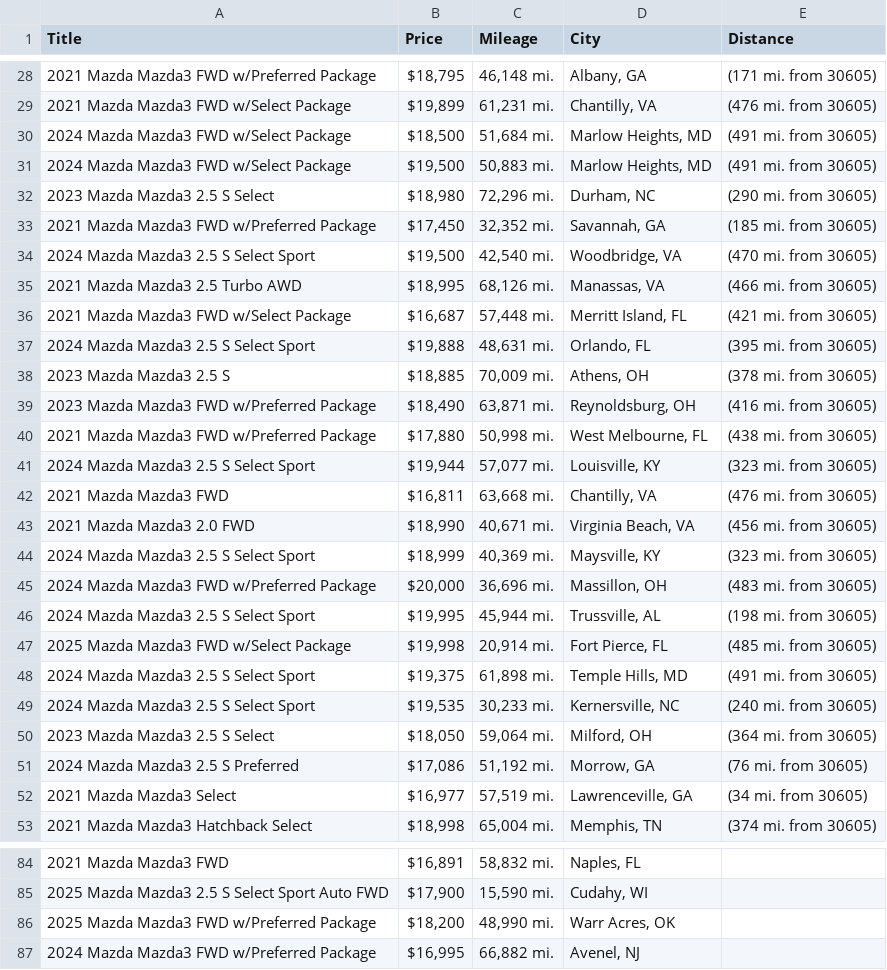
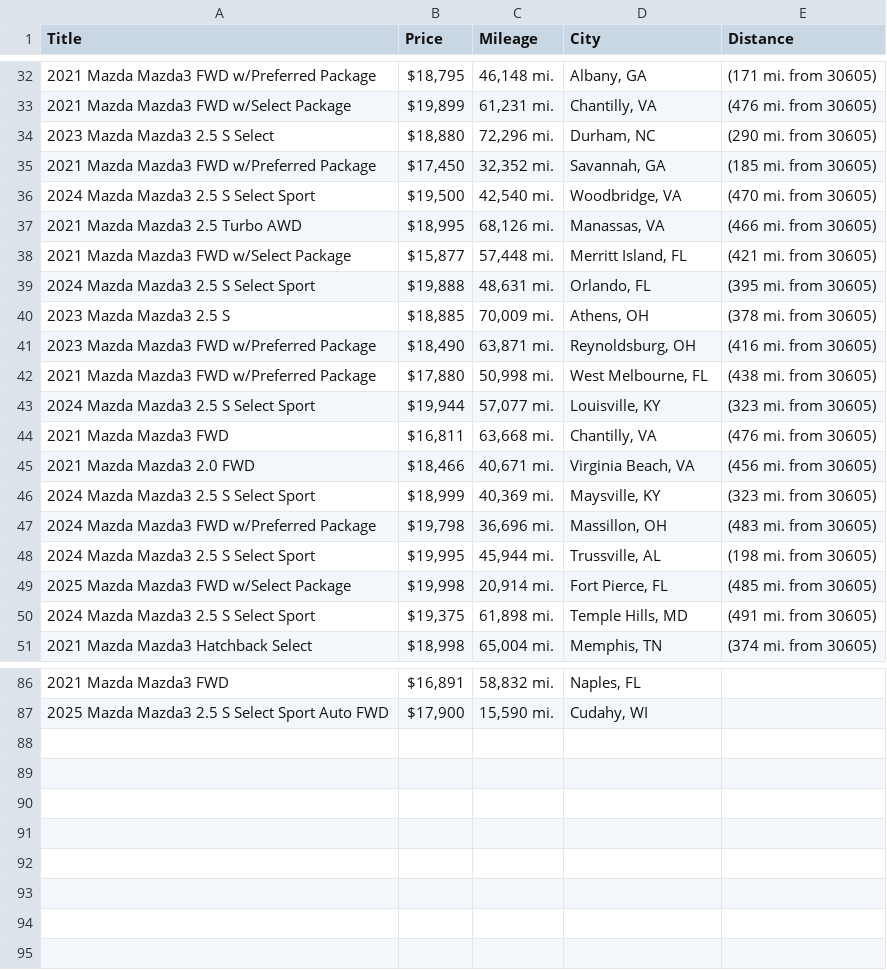
Before and after one commit to jwd0526/go-practice, a CSV file: listings.csv, drawn as a sheet; only a part is shown, gaps mark what is left out; the diff covers the shown part only.

```diff
--- a/listings.csv
+++ b/listings.csv
@@ -29,5 +33,3 @@ Title,Price,Mileage,City,Distance
 2021 Mazda Mazda3 FWD w/Select Package,"$19,899","61,231 mi.","Chantilly, VA",(476 mi. from 30605)
-2024 Mazda Mazda3 FWD w/Select Package,"$18,500","51,684 mi.","Marlow Heights, MD",(491 mi. from 30605)
-2024 Mazda Mazda3 FWD w/Select Package,"$19,500","50,883 mi.","Marlow Heights, MD",(491 mi. from 30605)
-2023 Mazda Mazda3 2.5 S Select,"$18,980","72,296 mi.","Durham, NC",(290 mi. from 30605)
+2023 Mazda Mazda3 2.5 S Select,"$18,880","72,296 mi.","Durham, NC",(290 mi. from 30605)
 2021 Mazda Mazda3 FWD w/Preferred Package,"$17,450","32,352 mi.","Savannah, GA",(185 mi. from 30605)
@@ -35,3 +37,3 @@ Title,Price,Mileage,City,Distance
 2021 Mazda Mazda3 2.5 Turbo AWD,"$18,995","68,126 mi.","Manassas, VA",(466 mi. from 30605)
-2021 Mazda Mazda3 FWD w/Select Package,"$16,687","57,448 mi.","Merritt Island, FL",(421 mi. from 30605)
+2021 Mazda Mazda3 FWD w/Select Package,"$15,877","57,448 mi.","Merritt Island, FL",(421 mi. from 30605)
 2024 Mazda Mazda3 2.5 S Select Sport,"$19,888","48,631 mi.","Orlando, FL",(395 mi. from 30605)
@@ -42,5 +44,5 @@ Title,Price,Mileage,City,Distance
 2021 Mazda Mazda3 FWD,"$16,811","63,668 mi.","Chantilly, VA",(476 mi. from 30605)
-2021 Mazda Mazda3 2.0 FWD,"$18,990","40,671 mi.","Virginia Beach, VA",(456 mi. from 30605)
+2021 Mazda Mazda3 2.0 FWD,"$18,466","40,671 mi.","Virginia Beach, VA",(456 mi. from 30605)
 2024 Mazda Mazda3 2.5 S Select Sport,"$18,999","40,369 mi.","Maysville, KY",(323 mi. from 30605)
-2024 Mazda Mazda3 FWD w/Preferred Package,"$20,000","36,696 mi.","Massillon, OH",(483 mi. from 30605)
+2024 Mazda Mazda3 FWD w/Preferred Package,"$19,798","36,696 mi.","Massillon, OH",(483 mi. from 30605)
 2024 Mazda Mazda3 2.5 S Select Sport,"$19,995","45,944 mi.","Trussville, AL",(198 mi. from 30605)
@@ -48,6 +50,2 @@ Title,Price,Mileage,City,Distance
 2024 Mazda Mazda3 2.5 S Select Sport,"$19,375","61,898 mi.","Temple Hills, MD",(491 mi. from 30605)
-2024 Mazda Mazda3 2.5 S Select Sport,"$19,535","30,233 mi.","Kernersville, NC",(240 mi. from 30605)
-2023 Mazda Mazda3 2.5 S Select,"$18,050","59,064 mi.","Milford, OH",(364 mi. from 30605)
-2024 Mazda Mazda3 2.5 S Preferred,"$17,086","51,192 mi.","Morrow, GA",(76 mi. from 30605)
-2021 Mazda Mazda3 Select,"$16,977","57,519 mi.","Lawrenceville, GA",(34 mi. from 30605)
 2021 Mazda Mazda3 Hatchback Select,"$18,998","65,004 mi.","Memphis, TN",(374 mi. from 30605)
@@ -85,3 +87 @@ Title,Price,Mileage,City,Distance
 2025 Mazda Mazda3 2.5 S Select Sport Auto FWD,"$17,900","15,590 mi.","Cudahy, WI",
-2025 Mazda Mazda3 FWD w/Preferred Package,"$18,200","48,990 mi.","Warr Acres, OK",
-2024 Mazda Mazda3 FWD w/Preferred Package,"$16,995","66,882 mi.","Avenel, NJ",
```
Also changed, not shown: 11 added rows, 3 removed rows and 7 edited cells elsewhere in this file, 1 other file.
